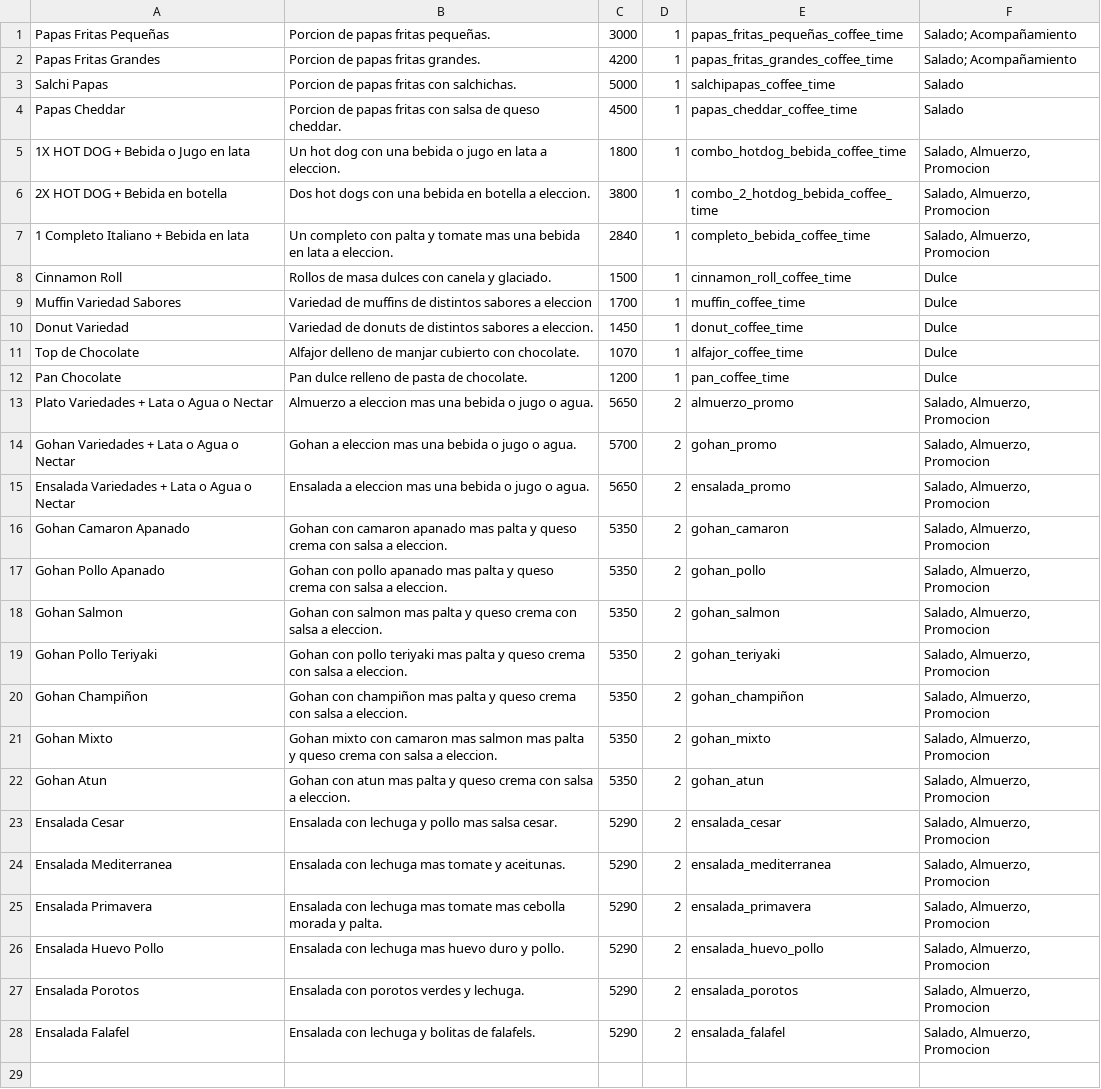
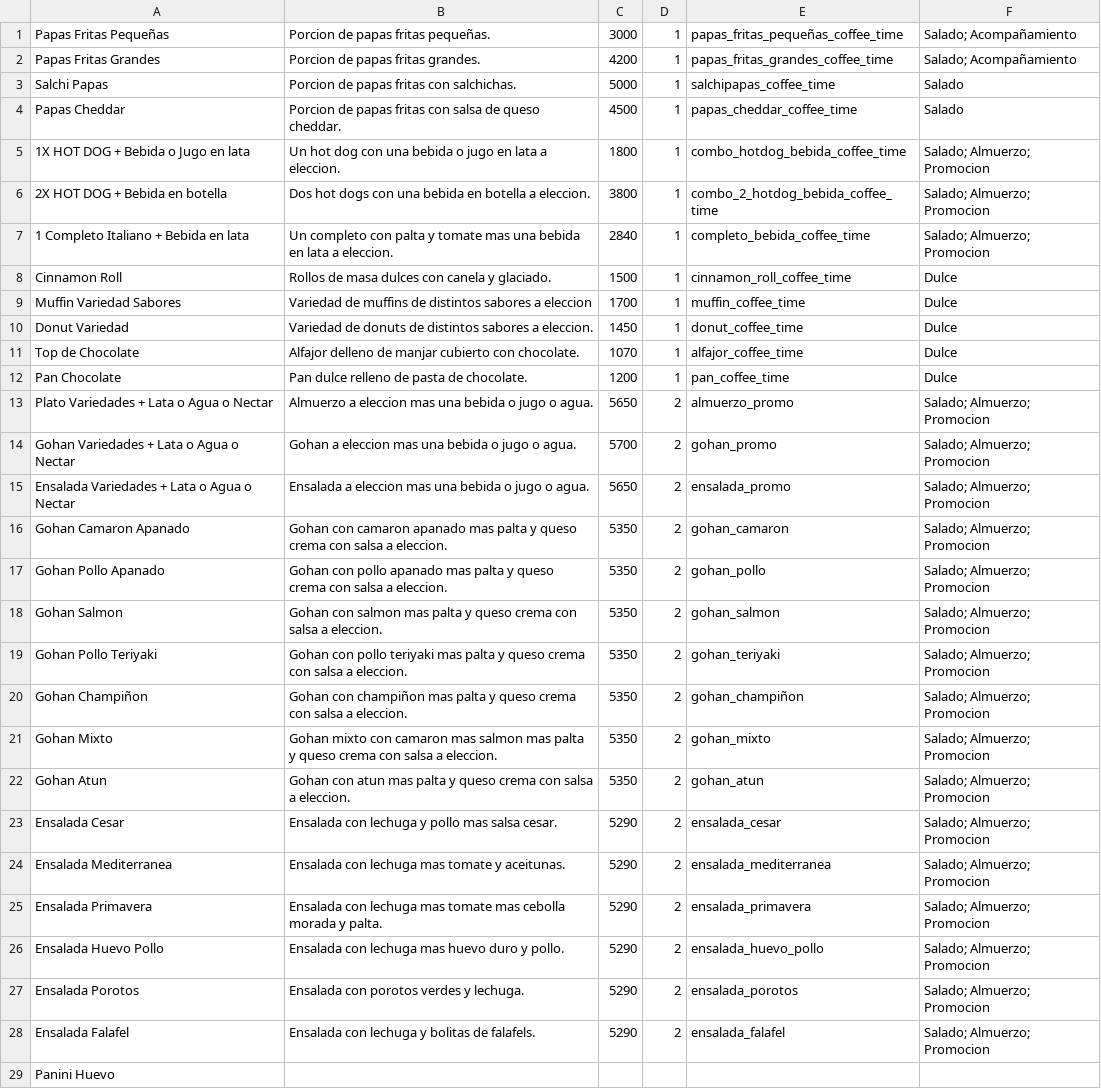
Before and after one commit to Sladon/back-50, a CSV file: qcomparator/Productos.csv, drawn as a sheet.

```diff
--- a/qcomparator/Productos.csv
+++ b/qcomparator/Productos.csv
@@ -4,5 +4,5 @@ Salchi Papas,Porcion de papas fritas con salchichas.,5000,1,salchipapas_coffee_t
 Papas Cheddar,Porcion de papas fritas con salsa de queso cheddar.,4500,1,papas_cheddar_coffee_time,Salado
-1X HOT DOG + Bebida o Jugo en lata,Un hot dog con una bebida o jugo en lata a eleccion.,1800,1,combo_hotdog_bebida_coffee_time,"Salado, Almuerzo, Promocion"
-2X HOT DOG + Bebida en botella,Dos hot dogs con una bebida en botella a eleccion.,3800,1,combo_2_hotdog_bebida_coffee_time,"Salado, Almuerzo, Promocion"
-1 Completo Italiano + Bebida en lata,Un completo con palta y tomate mas una bebida en lata a eleccion.,2840,1,completo_bebida_coffee_time,"Salado, Almuerzo, Promocion"
+1X HOT DOG + Bebida o Jugo en lata,Un hot dog con una bebida o jugo en lata a eleccion.,1800,1,combo_hotdog_bebida_coffee_time,Salado; Almuerzo; Promocion
+2X HOT DOG + Bebida en botella,Dos hot dogs con una bebida en botella a eleccion.,3800,1,combo_2_hotdog_bebida_coffee_time,Salado; Almuerzo; Promocion
+1 Completo Italiano + Bebida en lata,Un completo con palta y tomate mas una bebida en lata a eleccion.,2840,1,completo_bebida_coffee_time,Salado; Almuerzo; Promocion
 Cinnamon Roll,Rollos de masa dulces con canela y glaciado.,1500,1,cinnamon_roll_coffee_time,Dulce
@@ -12,17 +12,18 @@ Top de Chocolate,Alfajor delleno de manjar cubierto con chocolate.,1070,1,alfajo
 Pan Chocolate,Pan dulce relleno de pasta de chocolate.,1200,1,pan_coffee_time,Dulce
-Plato Variedades + Lata o Agua o Nectar,Almuerzo a eleccion mas una bebida o jugo o agua.,5650,2,almuerzo_promo,"Salado, Almuerzo, Promocion"
-Gohan Variedades + Lata o Agua o Nectar,Gohan a eleccion mas una bebida o jugo o agua.,5700,2,gohan_promo,"Salado, Almuerzo, Promocion"
-Ensalada Variedades + Lata o Agua o Nectar,Ensalada a eleccion mas una bebida o jugo o agua.,5650,2,ensalada_promo,"Salado, Almuerzo, Promocion"
-Gohan Camaron Apanado,Gohan con camaron apanado mas palta y queso crema con salsa a eleccion.,5350,2,gohan_camaron,"Salado, Almuerzo, Promocion"
-Gohan Pollo Apanado,Gohan con pollo apanado mas palta y queso crema con salsa a eleccion.,5350,2,gohan_pollo,"Salado, Almuerzo, Promocion"
-Gohan Salmon,Gohan con salmon mas palta y queso crema con salsa a eleccion.,5350,2,gohan_salmon,"Salado, Almuerzo, Promocion"
-Gohan Pollo Teriyaki,Gohan con pollo teriyaki mas palta y queso crema con salsa a eleccion.,5350,2,gohan_teriyaki,"Salado, Almuerzo, Promocion"
-Gohan Champiñon,Gohan con champiñon mas palta y queso crema con salsa a eleccion.,5350,2,gohan_champiñon,"Salado, Almuerzo, Promocion"
-Gohan Mixto,Gohan mixto con camaron mas salmon mas palta y queso crema con salsa a eleccion.,5350,2,gohan_mixto,"Salado, Almuerzo, Promocion"
-Gohan Atun,Gohan con atun mas palta y queso crema con salsa a eleccion.,5350,2,gohan_atun,"Salado, Almuerzo, Promocion"
-Ensalada Cesar,Ensalada con lechuga y pollo mas salsa cesar.,5290,2,ensalada_cesar,"Salado, Almuerzo, Promocion"
-Ensalada Mediterranea,Ensalada con lechuga mas tomate y aceitunas.,5290,2,ensalada_mediterranea,"Salado, Almuerzo, Promocion"
-Ensalada Primavera,Ensalada con lechuga mas tomate mas cebolla morada y palta.,5290,2,ensalada_primavera,"Salado, Almuerzo, Promocion"
-Ensalada Huevo Pollo,Ensalada con lechuga mas huevo duro y pollo.,5290,2,ensalada_huevo_pollo,"Salado, Almuerzo, Promocion"
-Ensalada Porotos,Ensalada con porotos verdes y lechuga.,5290,2,ensalada_porotos,"Salado, Almuerzo, Promocion"
-Ensalada Falafel,Ensalada con lechuga y bolitas de falafels.,5290,2,ensalada_falafel,"Salado, Almuerzo, Promocion"
+Plato Variedades + Lata o Agua o Nectar,Almuerzo a eleccion mas una bebida o jugo o agua.,5650,2,almuerzo_promo,Salado; Almuerzo; Promocion
+Gohan Variedades + Lata o Agua o Nectar,Gohan a eleccion mas una bebida o jugo o agua.,5700,2,gohan_promo,Salado; Almuerzo; Promocion
+Ensalada Variedades + Lata o Agua o Nectar,Ensalada a eleccion mas una bebida o jugo o agua.,5650,2,ensalada_promo,Salado; Almuerzo; Promocion
+Gohan Camaron Apanado,Gohan con camaron apanado mas palta y queso crema con salsa a eleccion.,5350,2,gohan_camaron,Salado; Almuerzo; Promocion
+Gohan Pollo Apanado,Gohan con pollo apanado mas palta y queso crema con salsa a eleccion.,5350,2,gohan_pollo,Salado; Almuerzo; Promocion
+Gohan Salmon,Gohan con salmon mas palta y queso crema con salsa a eleccion.,5350,2,gohan_salmon,Salado; Almuerzo; Promocion
+Gohan Pollo Teriyaki,Gohan con pollo teriyaki mas palta y queso crema con salsa a eleccion.,5350,2,gohan_teriyaki,Salado; Almuerzo; Promocion
+Gohan Champiñon,Gohan con champiñon mas palta y queso crema con salsa a eleccion.,5350,2,gohan_champiñon,Salado; Almuerzo; Promocion
+Gohan Mixto,Gohan mixto con camaron mas salmon mas palta y queso crema con salsa a eleccion.,5350,2,gohan_mixto,Salado; Almuerzo; Promocion
+Gohan Atun,Gohan con atun mas palta y queso crema con salsa a eleccion.,5350,2,gohan_atun,Salado; Almuerzo; Promocion
+Ensalada Cesar,Ensalada con lechuga y pollo mas salsa cesar.,5290,2,ensalada_cesar,Salado; Almuerzo; Promocion
+Ensalada Mediterranea,Ensalada con lechuga mas tomate y aceitunas.,5290,2,ensalada_mediterranea,Salado; Almuerzo; Promocion
+Ensalada Primavera,Ensalada con lechuga mas tomate mas cebolla morada y palta.,5290,2,ensalada_primavera,Salado; Almuerzo; Promocion
+Ensalada Huevo Pollo,Ensalada con lechuga mas huevo duro y pollo.,5290,2,ensalada_huevo_pollo,Salado; Almuerzo; Promocion
+Ensalada Porotos,Ensalada con porotos verdes y lechuga.,5290,2,ensalada_porotos,Salado; Almuerzo; Promocion
+Ensalada Falafel,Ensalada con lechuga y bolitas de falafels.,5290,2,ensalada_falafel,Salado; Almuerzo; Promocion
+Panini Huevo,,,,,
```
Also changed, not shown: 2 other files.
